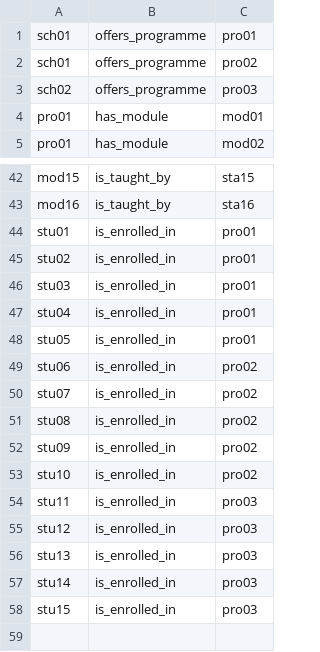
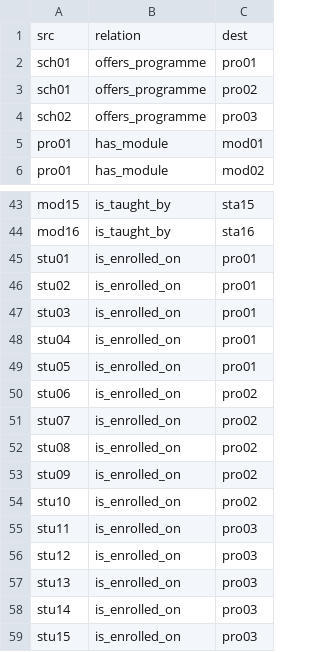
Before and after one commit to IainStyles/Knowledge-Engineering-2025, a CSV file: kb-book/Part1/Relations.csv (was kb-book/Part1/Graph.csv), drawn as a sheet; only a part is shown, gaps mark what is left out.

```diff
--- a/kb-book/Part1/Graph.csv
+++ b/kb-book/Part1/Relations.csv
@@ -1 +1,2 @@
+src,relation,dest
 sch01,offers_programme,pro01
@@ -43,16 +44,16 @@ mod15,is_taught_by,sta15
 mod16,is_taught_by,sta16
-stu01,is_enrolled_in,pro01
-stu02,is_enrolled_in,pro01
-stu03,is_enrolled_in,pro01
-stu04,is_enrolled_in,pro01
-stu05,is_enrolled_in,pro01
-stu06,is_enrolled_in,pro02
-stu07,is_enrolled_in,pro02
-stu08,is_enrolled_in,pro02
-stu09,is_enrolled_in,pro02
-stu10,is_enrolled_in,pro02
-stu11,is_enrolled_in,pro03
-stu12,is_enrolled_in,pro03
-stu13,is_enrolled_in,pro03
-stu14,is_enrolled_in,pro03
-stu15,is_enrolled_in,pro03
+stu01,is_enrolled_on,pro01
+stu02,is_enrolled_on,pro01
+stu03,is_enrolled_on,pro01
+stu04,is_enrolled_on,pro01
+stu05,is_enrolled_on,pro01
+stu06,is_enrolled_on,pro02
+stu07,is_enrolled_on,pro02
+stu08,is_enrolled_on,pro02
+stu09,is_enrolled_on,pro02
+stu10,is_enrolled_on,pro02
+stu11,is_enrolled_on,pro03
+stu12,is_enrolled_on,pro03
+stu13,is_enrolled_on,pro03
+stu14,is_enrolled_on,pro03
+stu15,is_enrolled_on,pro03
```
Also changed, not shown: kb-book/Part1/Module.csv, kb-book/Part1/Staff.csv, 15 other files.
